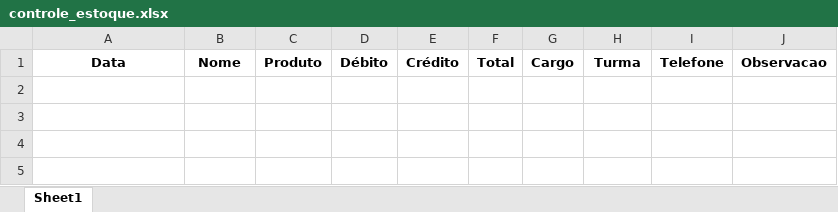
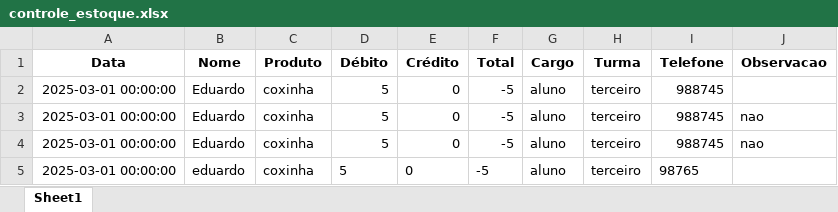
Before and after one commit to natansales221/Cantina, an Excel workbook: db/controle_estoque.xlsx, sheet Sheet1, drawn as a sheet; values as stored, in another font and other column widths than the file's, no borders; the diff names each change by its address in the sheet, - before the commit and + after, or states it on an @@ line.

```diff
--- a/db/controle_estoque.xlsx (sheet Sheet1)
+++ b/db/controle_estoque.xlsx (sheet Sheet1)
+row 2: 2025-03-01 00:00:00 | Eduardo | coxinha | 5 | 0 | -5 | aluno | terceiro | 988745
+row 3: 2025-03-01 00:00:00 | Eduardo | coxinha | 5 | 0 | -5 | aluno | terceiro | 988745 | nao
+row 4: 2025-03-01 00:00:00 | Eduardo | coxinha | 5 | 0 | -5 | aluno | terceiro | 988745 | nao
+row 5: 2025-03-01 00:00:00 | eduardo | coxinha | 5 | 0 | -5 | aluno | terceiro | 98765
```
Also changed, not shown: 4 other files.
